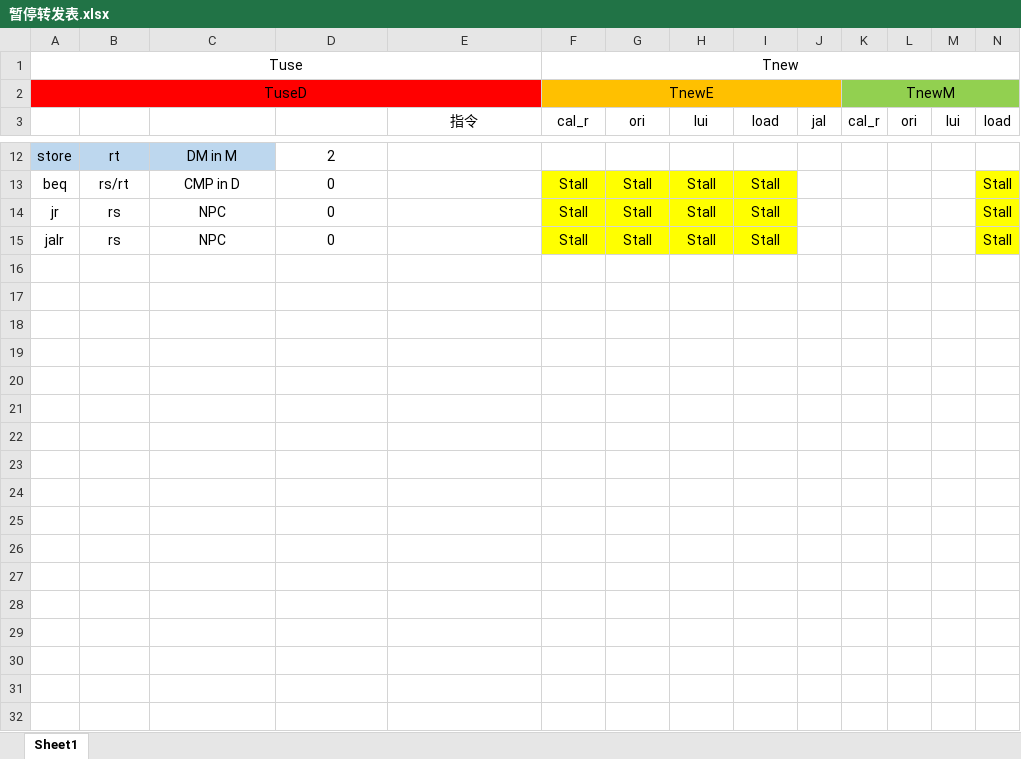
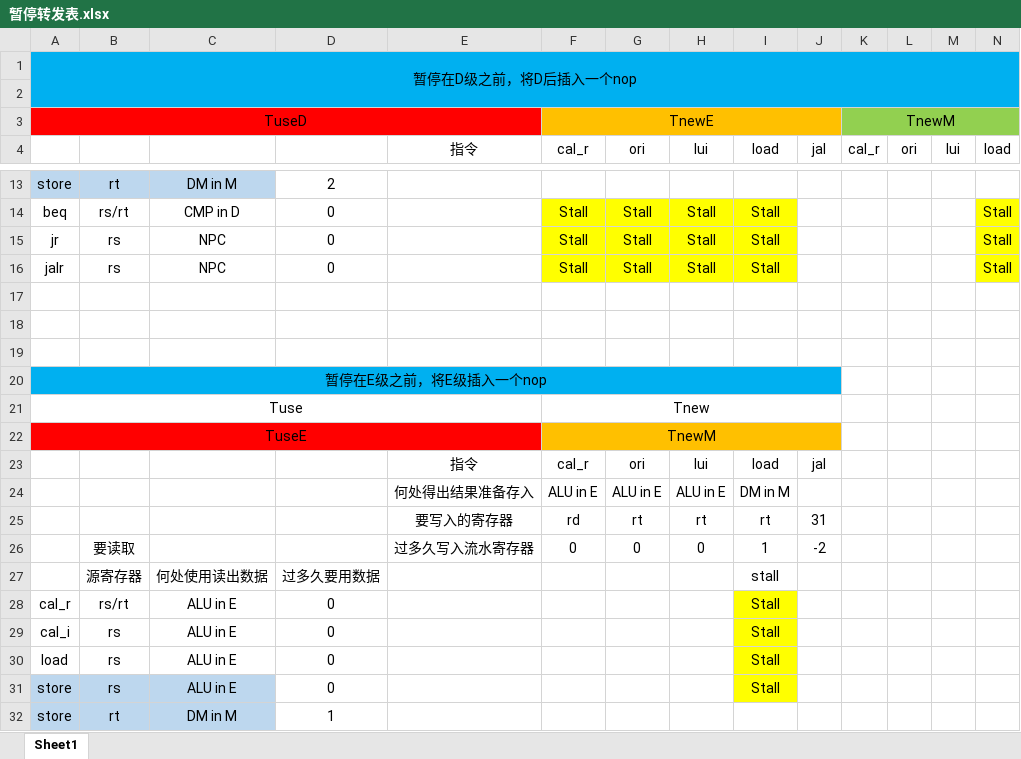
Before and after one commit to rfhits/Computer-Organization-BUAA-2020, an Excel workbook: 7-P5/暂停转发表.xlsx, sheet Sheet1, drawn as a sheet; only a part is shown, gaps mark what is left out; values as stored, in another font and other column widths than the file's, no borders; removed rows and columns are numbered as before the commit, all else as after; the diff names each change by its address in the sheet, - before the commit and + after, or states it on an @@ line.

```diff
--- a/7-P5/暂停转发表.xlsx (sheet Sheet1)
+++ b/7-P5/暂停转发表.xlsx (sheet Sheet1)
+row 1: 暂停在D级之前，将D后插入一个nop
-row 2: Tuse |  |  |  |  | Tnew
+row 2: (empty)
-A2:N2 fill: none
+A2:N2 fill: #00B0F0
-A1:E1 merged
-F1:N1 merged
+row 17: (empty)
+row 18: (empty)
+row 19: (empty)
+row 20: 暂停在E级之前，将E级插入一个nop
+row 21: Tuse |  |  |  |  | Tnew
+row 22: TuseE |  |  |  |  | TnewM
+row 23:  |  |  |  | 指令 | cal_r | ori | lui | load | jal
+row 24:  |  |  |  | 何处得出结果准备存入 | ALU in E | ALU in E | ALU in E | DM in M
+row 25:  |  |  |  | 要写入的寄存器 | rd | rt | rt | rt | 31
+row 26:  | 要读取 |  |  | 过多久写入流水寄存器 | 0 | 0 | 0 | 1 | -2
+row 27:  | 源寄存器 | 何处使用读出数据 | 过多久要用数据 |  |  |  |  | stall
+row 28: cal_r | rs/rt | ALU in E | 0 |  |  |  |  | Stall
+row 29: cal_i | rs | ALU in E | 0 |  |  |  |  | Stall
+row 30: load | rs | ALU in E | 0 |  |  |  |  | Stall
+row 31: store | rs | ALU in E | 0 |  |  |  |  | Stall
+row 32: store | rt | DM in M | 1
```
Also changed, not shown: 20 other files.
